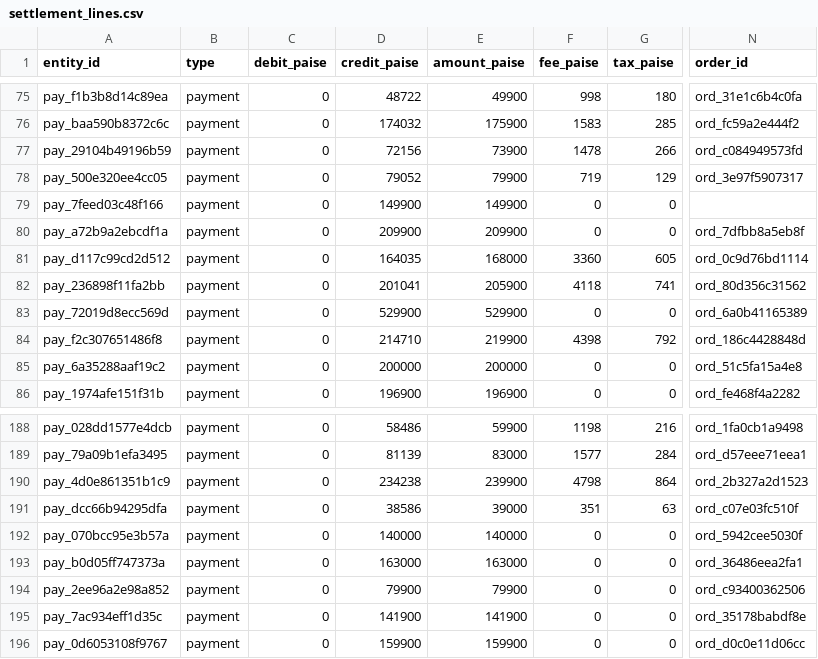
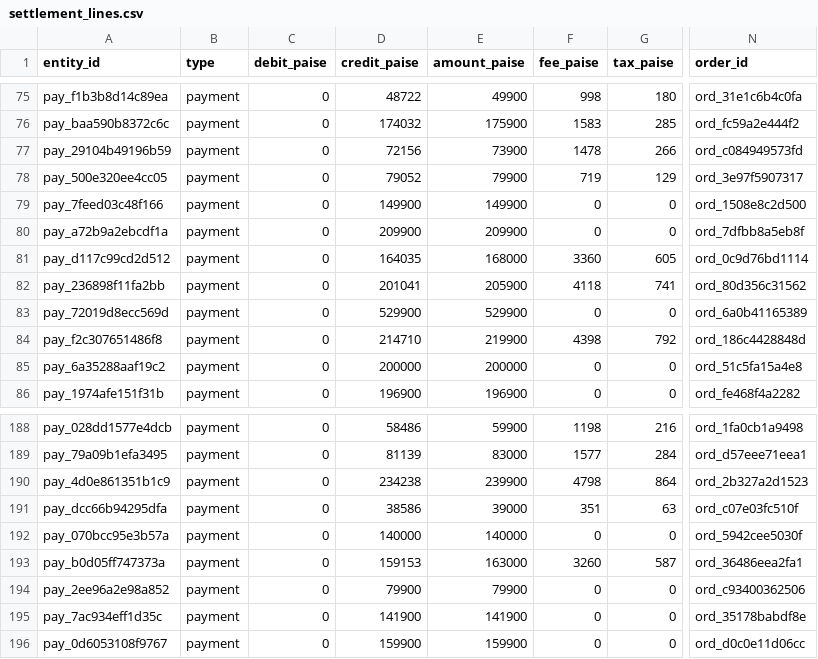
Before and after one commit to manushree-k/SETL, a CSV file: data/main/settlement_lines.csv, drawn as a sheet; only a part is shown, gaps mark what is left out; the diff covers the shown part only; the diff names each change by its address in the sheet, - before the commit and + after, or states it on an @@ line.

```diff
--- a/data/main/settlement_lines.csv
+++ b/data/main/settlement_lines.csv
-N79 (order_id): (empty)
+N79 (order_id): ord_1508e8c2d500
-D193 (credit_paise): 163000
+D193 (credit_paise): 159153
-F193 (fee_paise): 0
+F193 (fee_paise): 3260
-G193 (tax_paise): 0
+G193 (tax_paise): 587
```
Also changed, not shown: 20 edited cells elsewhere in this file, data/main/bank_statement.csv, data/main/orders.csv, 8 other files.
